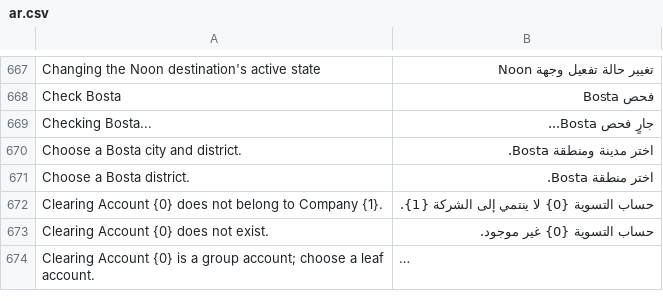
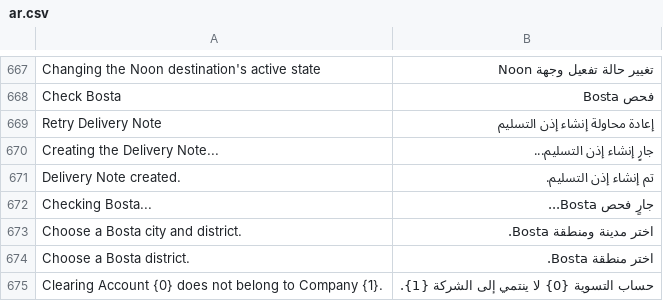
Before and after one commit to MohamedAmirr/tamwenat-el-zekrayat, a CSV file: apps/marketplace_integrations/marketplace_integrations/translations/ar.csv, drawn as a sheet; only a part is shown, gaps mark what is left out; the shorter side is filled out with more unchanged rows; long unchanged cells end in …; the diff names each change by its address in the sheet, - before the commit and + after, or states it on an @@ line.

Commit message:
feat(bosta): Retry Delivery Note button and red error banner for Delivery Note Failed shipments

```diff
--- a/apps/marketplace_integrations/marketplace_integrations/translations/ar.csv
+++ b/apps/marketplace_integrations/marketplace_integrations/translations/ar.csv
+row 669: Retry Delivery Note | إعادة محاولة إنشاء إذن التسليم
+row 670: Creating the Delivery Note... | جارٍ إنشاء إذن التسليم...
+row 671: Delivery Note created. | تم إنشاء إذن التسليم.
```
Also changed, not shown: 7 other files.
